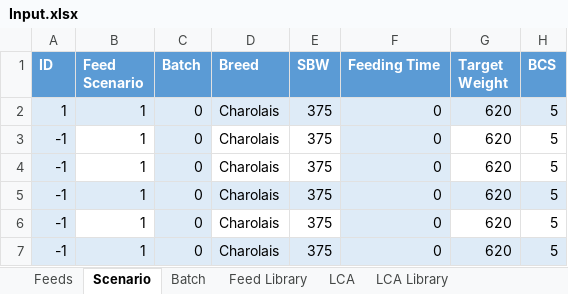
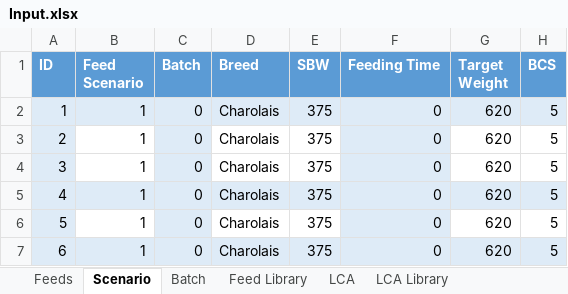
Before and after one commit to BlackNellore/NLPMD_Reduced-cost, an Excel workbook: Input.xlsx, sheet Scenario, drawn as a sheet; only a part is shown; values as stored, in another font and other column widths than the file's, no borders; charts and pictures and table styles not drawn; the diff names each change by its address in the sheet, - before the commit and + after, or states it on an @@ line.

```diff
--- a/Input.xlsx (sheet Scenario)
+++ b/Input.xlsx (sheet Scenario)
-A3 (ID): -1
+A3 (ID): 2
-A4 (ID): -1
+A4 (ID): 3
-A5 (ID): -1
+A5 (ID): 4
-A6 (ID): -1
+A6 (ID): 5
-A7 (ID): -1
+A7 (ID): 6
```
Also changed, not shown: sheet LCA Library, sheet Feed Library, sheet Feeds.
